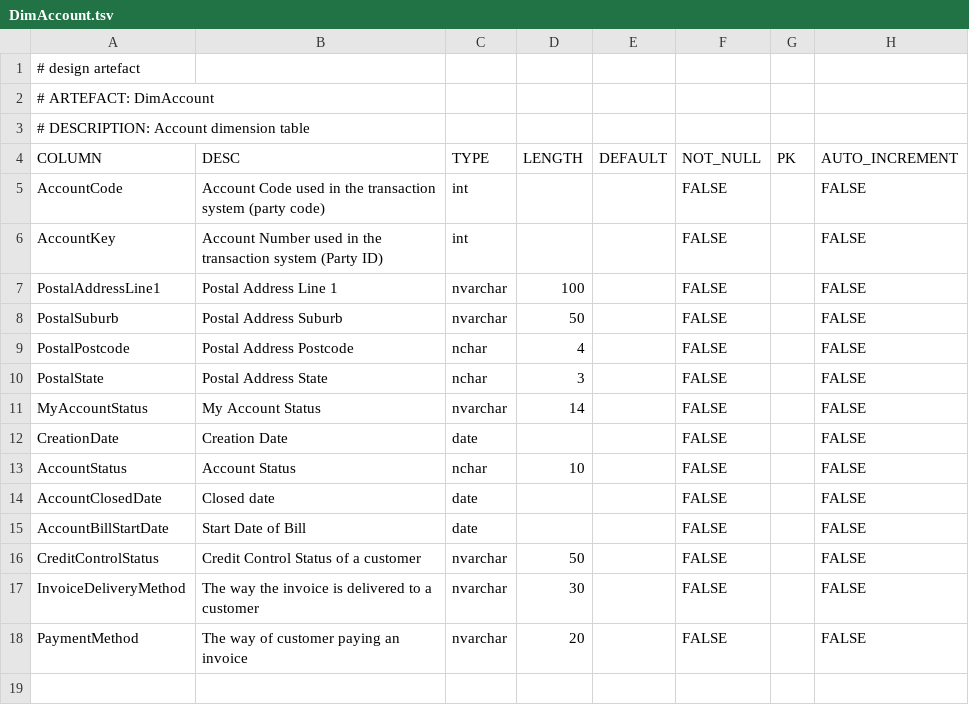
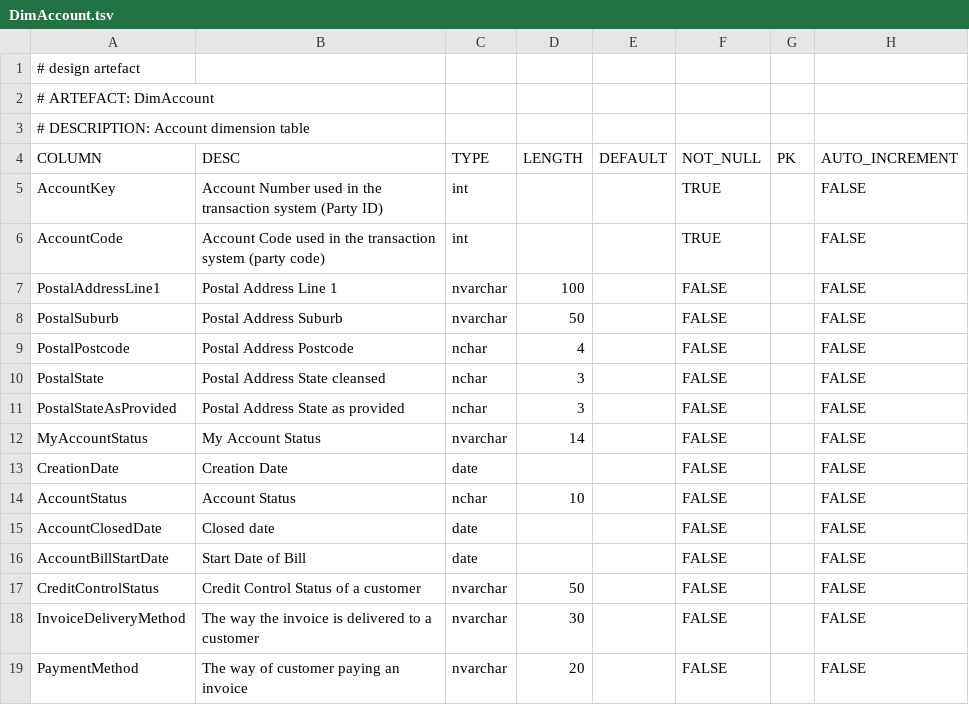
Before and after one commit to melvinwi/EDWCI, a TSV file: datastore/DimAccount.tsv, drawn as a sheet.

```diff
--- a/datastore/DimAccount.tsv
+++ b/datastore/DimAccount.tsv
@@ -4,4 +4,4 @@
 COLUMN	DESC	TYPE	LENGTH	DEFAULT	NOT_NULL	PK	AUTO_INCREMENT
-AccountCode	Account Code used in the transaction system (party code)	int			FALSE		FALSE
-AccountKey	Account Number used in the transaction system (Party ID)	int			FALSE		FALSE
+AccountKey	Account Number used in the transaction system (Party ID)	int			TRUE		FALSE
+AccountCode	Account Code used in the transaction system (party code)	int			TRUE		FALSE
 PostalAddressLine1	Postal Address Line 1	nvarchar	100		FALSE		FALSE
@@ -9,3 +9,4 @@ PostalSuburb	Postal Address Suburb	nvarchar	50		FALSE		FALSE
 PostalPostcode	Postal Address Postcode	nchar	4		FALSE		FALSE
-PostalState	Postal Address State	nchar	3		FALSE		FALSE
+PostalState	Postal Address State cleansed	nchar	3		FALSE		FALSE
+PostalStateAsProvided	Postal Address State as provided	nchar	3		FALSE		FALSE
 MyAccountStatus	My Account Status	nvarchar	14		FALSE		FALSE
```
Also changed, not shown: datastore/DICTIONARY.tsv, datastore/DimProduct.tsv, 12 other files.
